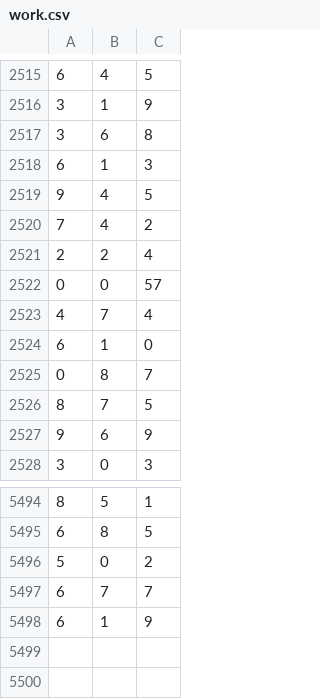
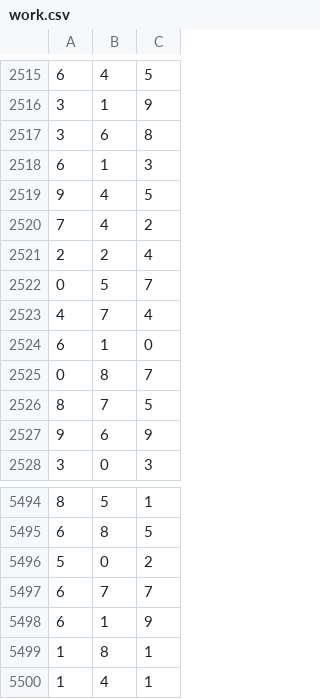
Before and after one commit to UnluckyBoy/NLP_Study, a CSV file: Scripts/data/work.csv (was Scripts/work.csv), drawn as a sheet; only a part is shown, gaps mark what is left out.

```diff
--- a/Scripts/work.csv
+++ b/Scripts/data/work.csv
@@ -2521,3 +2521,3 @@
 2,2,4
-0,0,57
+0,5,7
 4,7,4
@@ -5498 +5498,3 @@
 6,1,9
+1,8,1
+1,4,1
```
Also changed, not shown: 6 other files.
